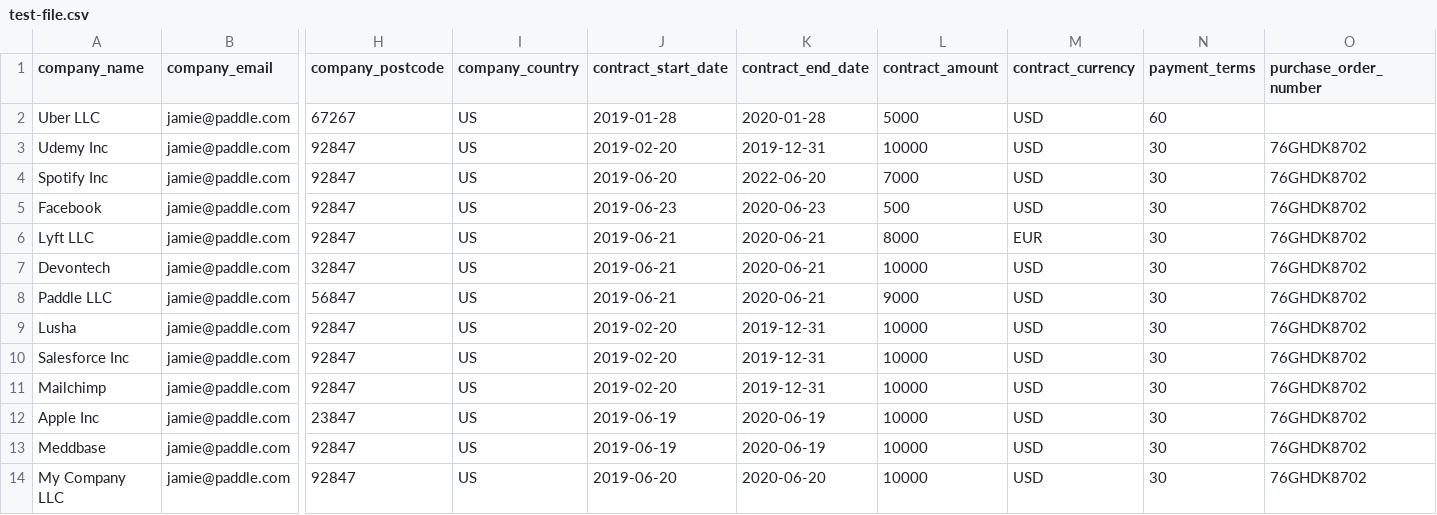
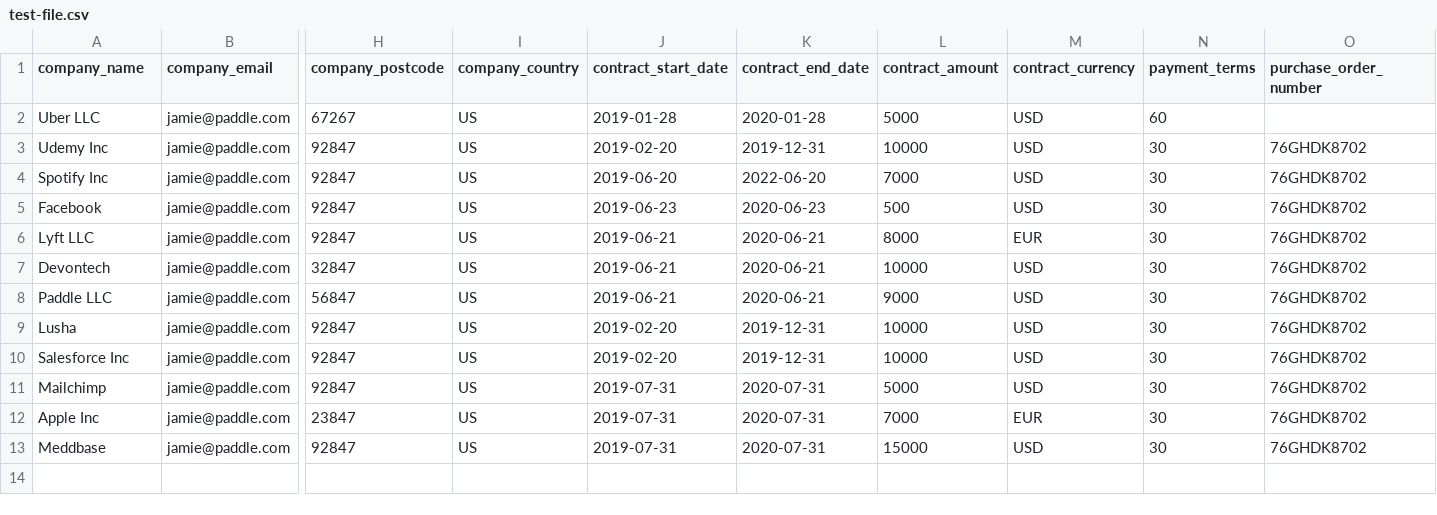
Before and after one commit to whitej031788/paddle-invoice-send, a CSV file: test-file.csv, drawn as a sheet; only a part is shown, gaps mark what is left out; rows hold the shown columns only; the diff names each change by its address in the sheet, - before the commit and + after, or states it on an @@ line.

```diff
--- a/test-file.csv
+++ b/test-file.csv
-J11 (contract_start_date): 2019-02-20
+J11 (contract_start_date): 2019-07-31
-K11 (contract_end_date): 2019-12-31
+K11 (contract_end_date): 2020-07-31
-L11 (contract_amount): 10000
+L11 (contract_amount): 5000
-J12:J13 (contract_start_date): 2019-06-19
+J12:J13 (contract_start_date): 2019-07-31
-K12:K13 (contract_end_date): 2020-06-19
+K12:K13 (contract_end_date): 2020-07-31
-L12 (contract_amount): 10000
+L12 (contract_amount): 7000
-M12 (contract_currency): USD
+M12 (contract_currency): EUR
-L13 (contract_amount): 10000
+L13 (contract_amount): 15000
-row 14: My Company LLC | jamie@paddle.com | 92847 | US | 2019-06-20 | 2020-06-20 | 10000 | USD | 30 | 76GHDK8702
```
Also changed, not shown: 2 other files.
